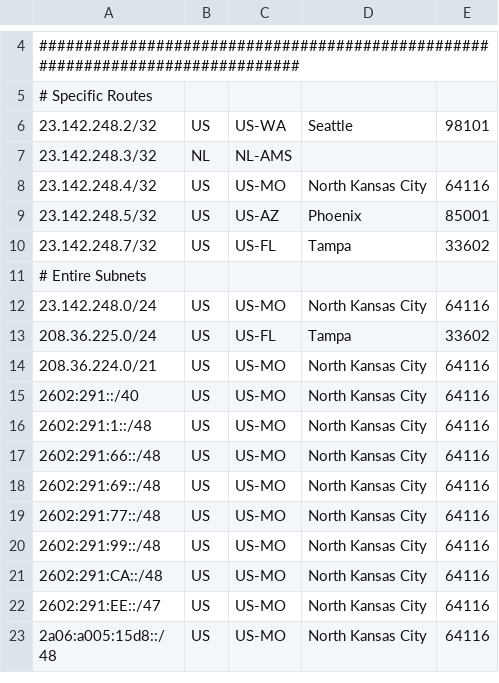
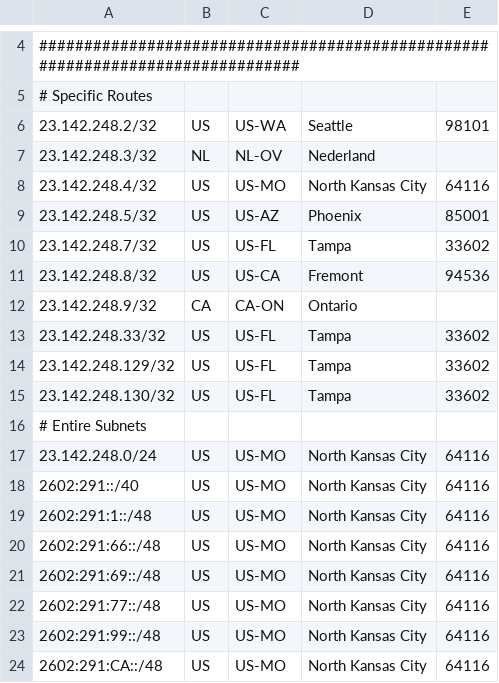
Before and after one commit to Team-Tritan/AS393577-Geomap, a CSV file: geofeed.csv, drawn as a sheet; only a part is shown, gaps mark what is left out; the shorter side is filled out with more unchanged rows.

Commit message:
Update geofeed.csv

```diff
--- a/geofeed.csv
+++ b/geofeed.csv
@@ -6,3 +6,3 @@
 23.142.248.2/32,US,US-WA,Seattle,98101
-23.142.248.3/32,NL,NL-AMS
+23.142.248.3/32,NL,NL-OV,Nederland
 23.142.248.4/32,US,US-MO,North Kansas City,64116
@@ -10,6 +10,9 @@
 23.142.248.7/32,US,US-FL,Tampa,33602
+23.142.248.8/32,US,US-CA,Fremont,94536
+23.142.248.9/32,CA,CA-ON,Ontario
+23.142.248.33/32,US,US-FL,Tampa,33602
+23.142.248.129/32,US,US-FL,Tampa,33602
+23.142.248.130/32,US,US-FL,Tampa,33602
 # Entire Subnets
 23.142.248.0/24,US,US-MO,North Kansas City,64116
-208.36.225.0/24,US,US-FL,Tampa,33602
-208.36.224.0/21,US,US-MO,North Kansas City,64116
 2602:291::/40,US,US-MO,North Kansas City,64116
```
